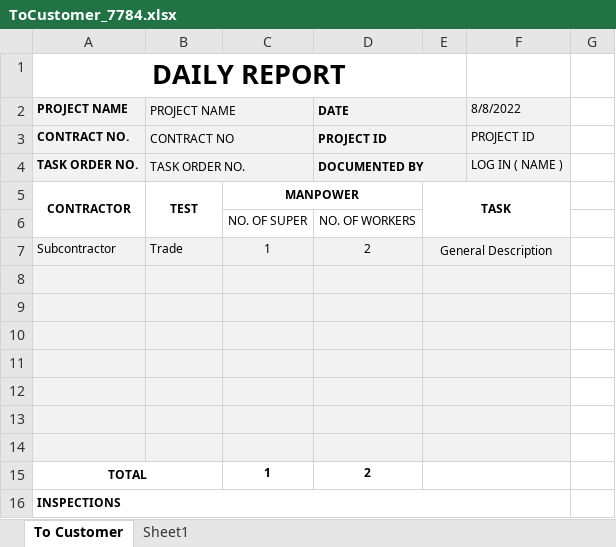
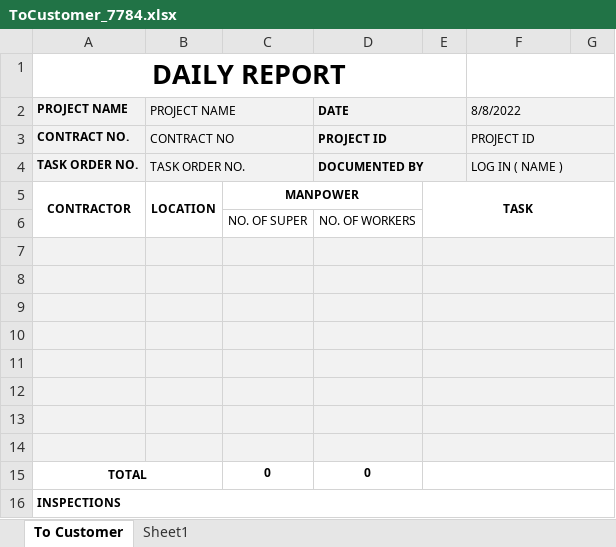
Before and after one commit to Exbon/exbon-daily-report, an Excel workbook: public/record/ToCustomer_7784.xlsx, sheet To Customer, drawn as a sheet; only a part is shown; values as stored, in another font and other column widths than the file's, no borders; charts and pictures not drawn; removed rows and columns are numbered as before the commit, all else as after; the diff covers the shown part only; the diff names each change by its address in the sheet, - before the commit and + after, or states it on an @@ line.

Commit message:
excel

```diff
--- a/public/record/ToCustomer_7784.xlsx (sheet To Customer)
+++ b/public/record/ToCustomer_7784.xlsx (sheet To Customer)
+F1:G1 merged
+F2:G2 merged
-G2:G4 fill: none
+G2:G4 fill: #F2F2F2
+F3:G3 merged
+F4:G4 merged
-B5: TEST
+B5: LOCATION
-E5:F6 merged
+E5:G6 merged
-row 7: Subcontractor | Trade | 1 | 2 | General Description
-E8:F8 merged
+E7:G7 merged
-G7:G13 fill: none
+G7:G13 fill: #F2F2F2
-E9:F9 merged
+E8:G8 merged
-E10:F10 merged
+E9:G9 merged
-E11:F11 merged
+E10:G10 merged
-E12:F12 merged
+E11:G11 merged
-E13:F13 merged
+E12:G12 merged
-E14:F14 merged
+E13:G13 merged
+row 14: (empty)
-C15: 1
+C15: 0
-D15: 2
+D15: 0
-E15:F15 merged
+E15:G15 merged
-A16:F16 merged
+A16:G16 merged
```
Also changed, not shown: 1 added row, 6 edited cells, cell formats and merged cells elsewhere in this sheet, public/Daily Report_hyunmyung.kim.xlsx, public/record/ToCustomer_Form.xlsx, 2 other files.
